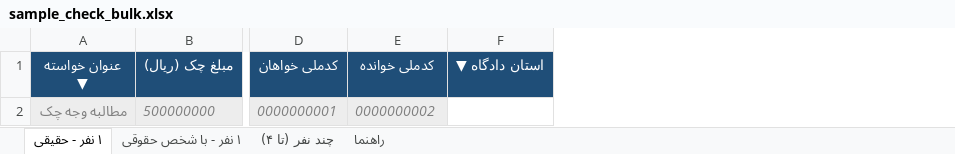
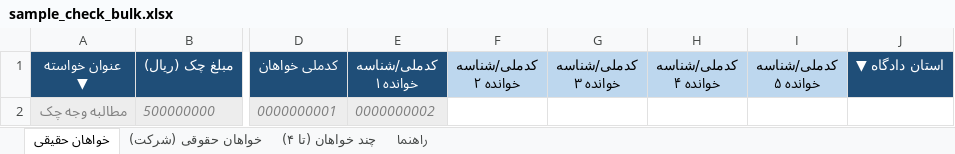
Before and after one commit to hadimhm2000/online.judicial.services.ble, an Excel workbook: templates/sample_check_bulk.xlsx, sheet خواهان حقیقی, drawn as a sheet; only a part is shown, gaps mark what is left out; values as stored, in another font and other column widths than the file's, no borders; conditional formats not drawn; the diff names each change by its address in the sheet, - before the commit and + after, or states it on an @@ line.

```diff
--- a/templates/sample_check_bulk.xlsx (sheet خواهان حقیقی)
+++ b/templates/sample_check_bulk.xlsx (sheet خواهان حقیقی)
-sheet tab: ۱ نفر - حقیقی
+sheet tab: خواهان حقیقی
-sheet tab: ۱ نفر - با شخص حقوقی
+sheet tab: خواهان حقوقی (شرکت)
-sheet tab: چند نفر (تا ۴)
+sheet tab: چند خواهان (تا ۴)
+column F (کدملی/شناسه خوانده ۲), empty
+column G (کدملی/شناسه خوانده ۳), empty
+column H (کدملی/شناسه خوانده ۴), empty
+column I (کدملی/شناسه خوانده ۵), empty
-E1: کدملی خوانده
+E1: کدملی/شناسه خوانده ۱
```
Also changed, not shown: sheet چند خواهان (تا ۴), sheet خواهان حقوقی (شرکت), sheet راهنما, templates/sample_bulk_inquiry.xlsx, templates/sample_ezhharnameh_bulk.xlsx, 10 other files.
